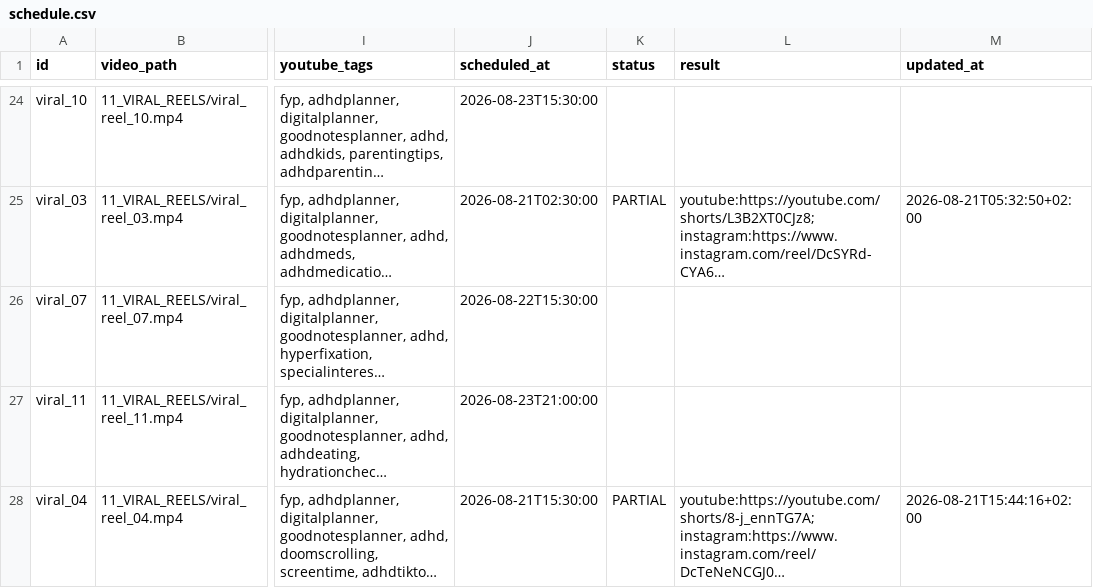
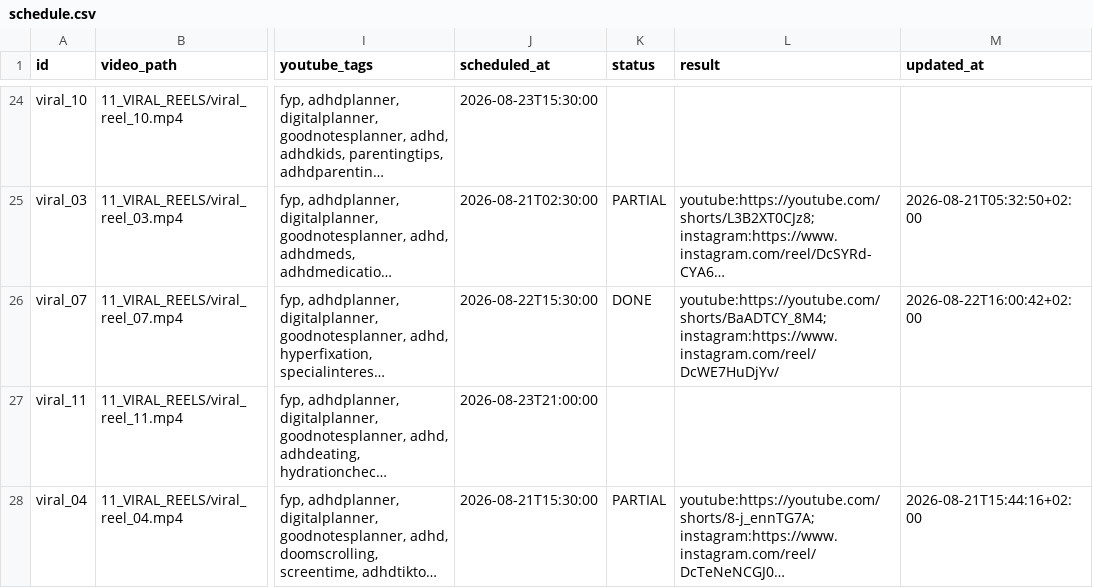
Before and after one commit to marcelxksx-crypto/adhd-social-video-hosting, a CSV file: 05_SKRYPTY_SYSTEMU/social_video_publisher/schedule.csv, drawn as a sheet; only a part is shown, gaps mark what is left out; long unchanged cells end in …; the diff names each change by its address in the sheet, - before the commit and + after, or states it on an @@ line.

```diff
--- a/05_SKRYPTY_SYSTEMU/social_video_publisher/schedule.csv
+++ b/05_SKRYPTY_SYSTEMU/social_video_publisher/schedule.csv
-K26 (status): (empty)
+K26 (status): DONE
-L26 (result): (empty)
+L26 (result): youtube:https://youtube.com/shorts/BaADTCY_8M4; instagram:https://www.instagram.com/reel/DcWE7HuDjYv/
-M26 (updated_at): (empty)
+M26 (updated_at): 2026-08-22T16:00:42+02:00
```
